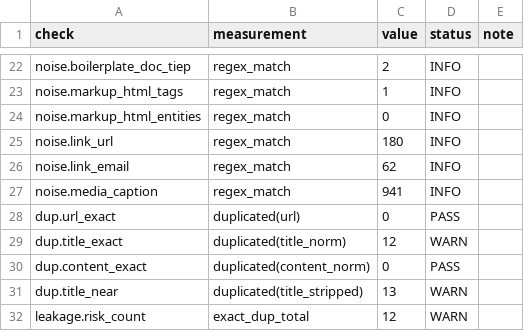
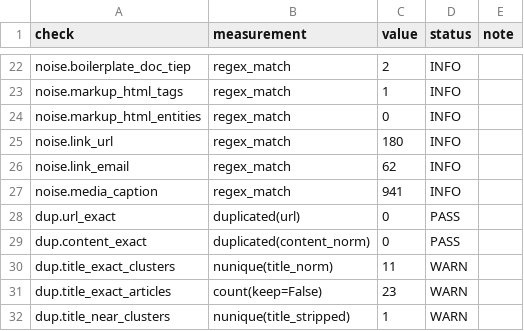
Before and after one commit to lunatran141/vietnamese-news-topic-discovery, a CSV file: results/data_quality/data_quality_summary.csv, drawn as a sheet; only a part is shown, gaps mark what is left out; removed rows and columns are numbered as before the commit, all else as after; the diff names each change by its address in the sheet, - before the commit and + after, or states it on an @@ line.

```diff
--- a/results/data_quality/data_quality_summary.csv
+++ b/results/data_quality/data_quality_summary.csv
-row 29: dup.title_exact | duplicated(title_norm) | 12 | WARN
-row 31: dup.title_near | duplicated(title_stripped) | 13 | WARN
-row 32: leakage.risk_count | exact_dup_total | 12 | WARN
+row 30: dup.title_exact_clusters | nunique(title_norm) | 11 | WARN
+row 31: dup.title_exact_articles | count(keep=False) | 23 | WARN
+row 32: dup.title_near_clusters | nunique(title_stripped) | 1 | WARN
```
Also changed, not shown: results/data_quality/issue_samples.csv, 4 other files.
